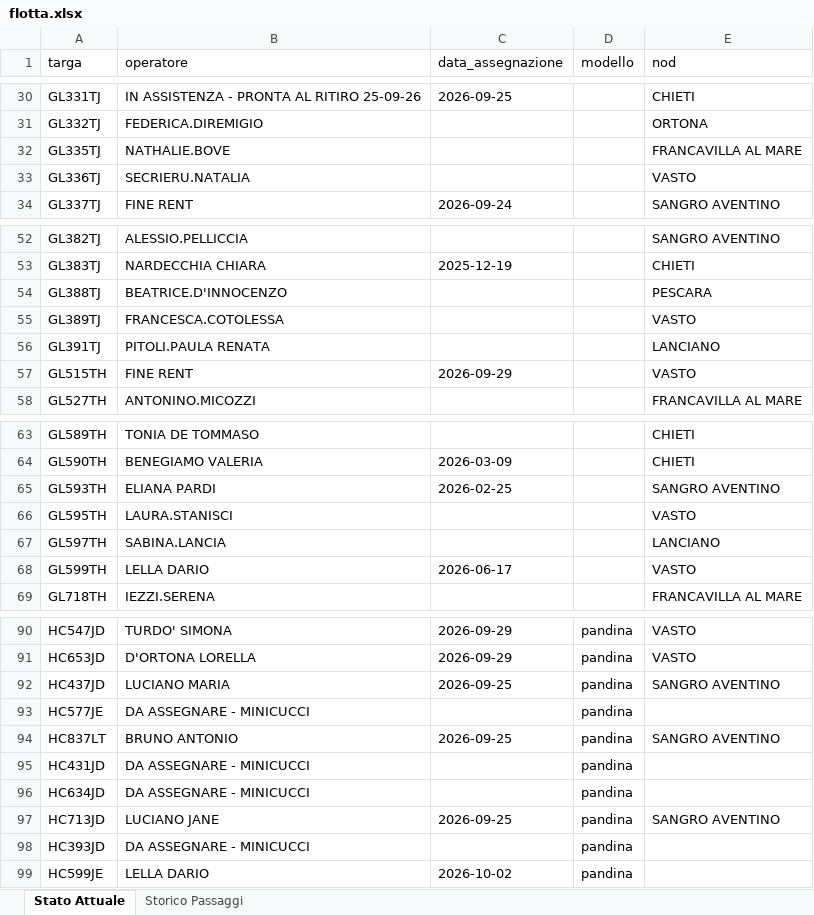
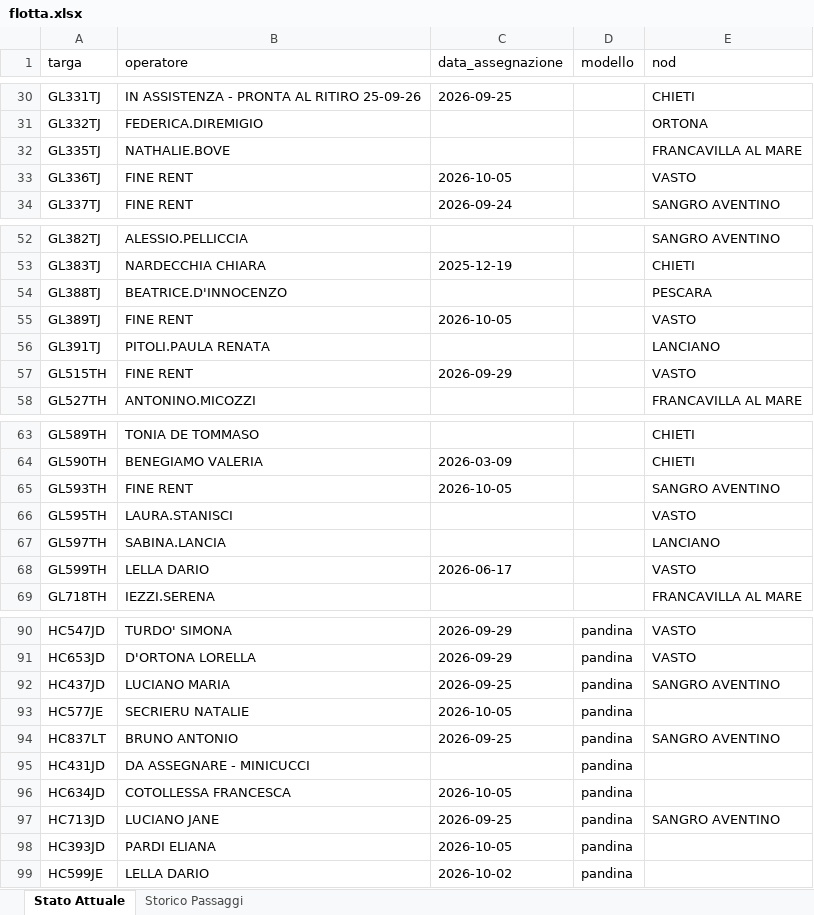
Before and after one commit to messinesetsrm-cell/db_auto, an Excel workbook: flotta.xlsx, sheet Stato Attuale, drawn as a sheet; only a part is shown, gaps mark what is left out; values as stored, in another font and other column widths than the file's, no borders; the diff names each change by its address in the sheet, - before the commit and + after, or states it on an @@ line.

```diff
--- a/flotta.xlsx (sheet Stato Attuale)
+++ b/flotta.xlsx (sheet Stato Attuale)
-B33 (operatore): SECRIERU.NATALIA
+B33 (operatore): FINE RENT
-C33 (data_assegnazione): (empty)
+C33 (data_assegnazione): 2026-10-05
-B55 (operatore): FRANCESCA.COTOLESSA
+B55 (operatore): FINE RENT
-C55 (data_assegnazione): (empty)
+C55 (data_assegnazione): 2026-10-05
-B65 (operatore): ELIANA PARDI
+B65 (operatore): FINE RENT
-C65 (data_assegnazione): 2026-02-25
+C65 (data_assegnazione): 2026-10-05
-B93 (operatore): DA ASSEGNARE - MINICUCCI
+B93 (operatore): SECRIERU NATALIE
-C93 (data_assegnazione): (empty)
+C93 (data_assegnazione): 2026-10-05
-B96 (operatore): DA ASSEGNARE - MINICUCCI
+B96 (operatore): COTOLLESSA FRANCESCA
-C96 (data_assegnazione): (empty)
+C96 (data_assegnazione): 2026-10-05
-B98 (operatore): DA ASSEGNARE - MINICUCCI
+B98 (operatore): PARDI ELIANA
-C98 (data_assegnazione): (empty)
+C98 (data_assegnazione): 2026-10-05
```
Also changed, not shown: sheet Storico Passaggi.
